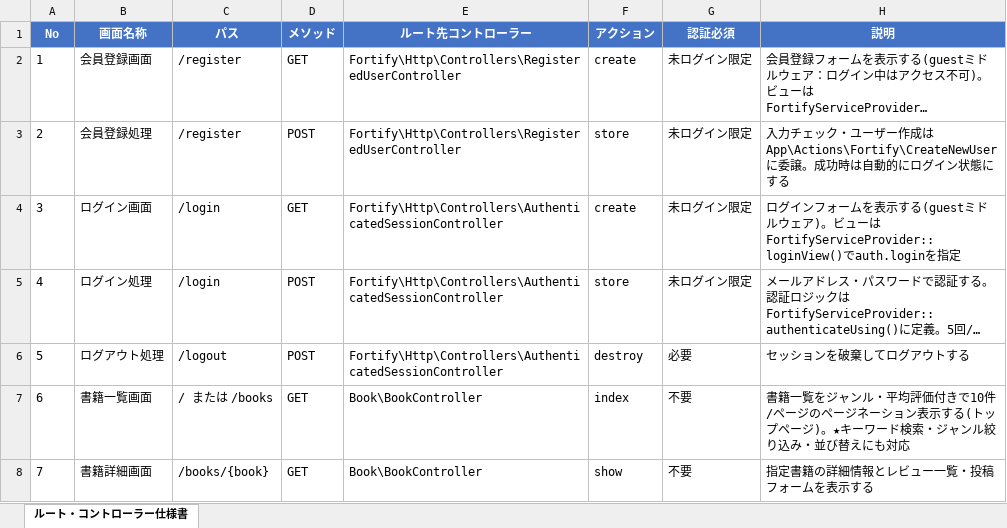
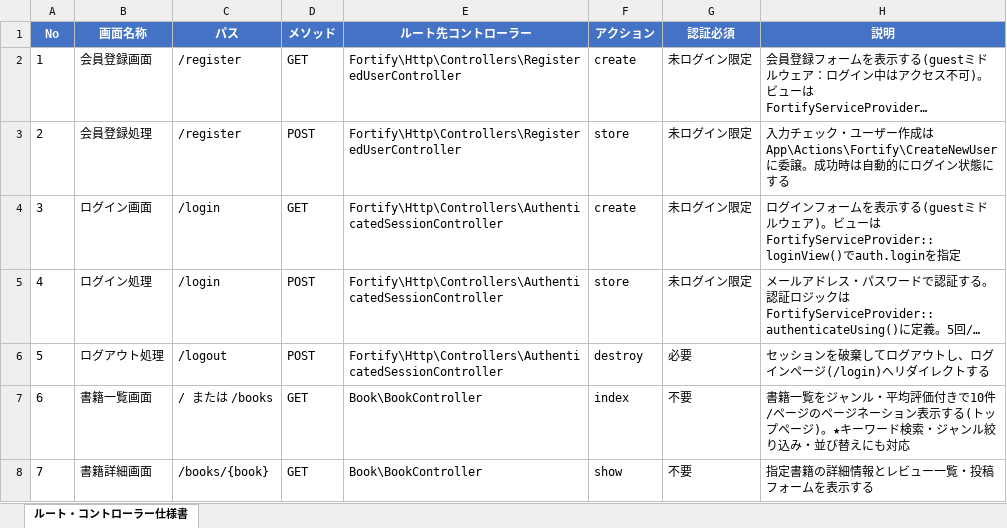
Before and after one commit to yuichiro-yamada/bookshelf, an Excel workbook: ルート・コントローラー仕様書.xlsx, sheet ルート・コントローラー仕様書, drawn as a sheet; only a part is shown; long unchanged cells end in …; values as stored, in another font and other column widths than the file's, no borders; the diff names each change by its address in the sheet, - before the commit and + after, or states it on an @@ line.

```diff
--- a/ルート・コントローラー仕様書.xlsx (sheet ルート・コントローラー仕様書)
+++ b/ルート・コントローラー仕様書.xlsx (sheet ルート・コントローラー仕様書)
-H6 (説明): セッションを破棄してログアウトする
+H6 (説明): セッションを破棄してログアウトし、ログインページ(/login)へリダイレクトする
```
Also changed, not shown: 9 other files.
